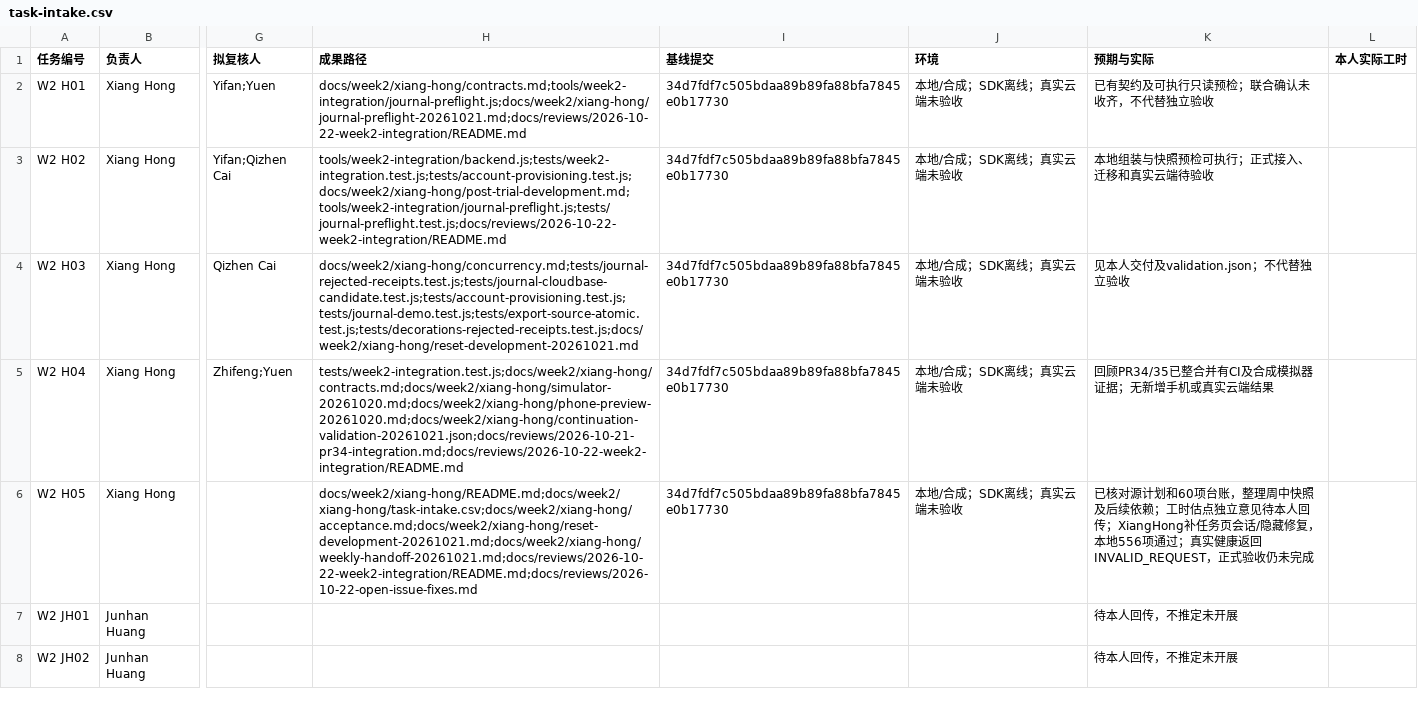
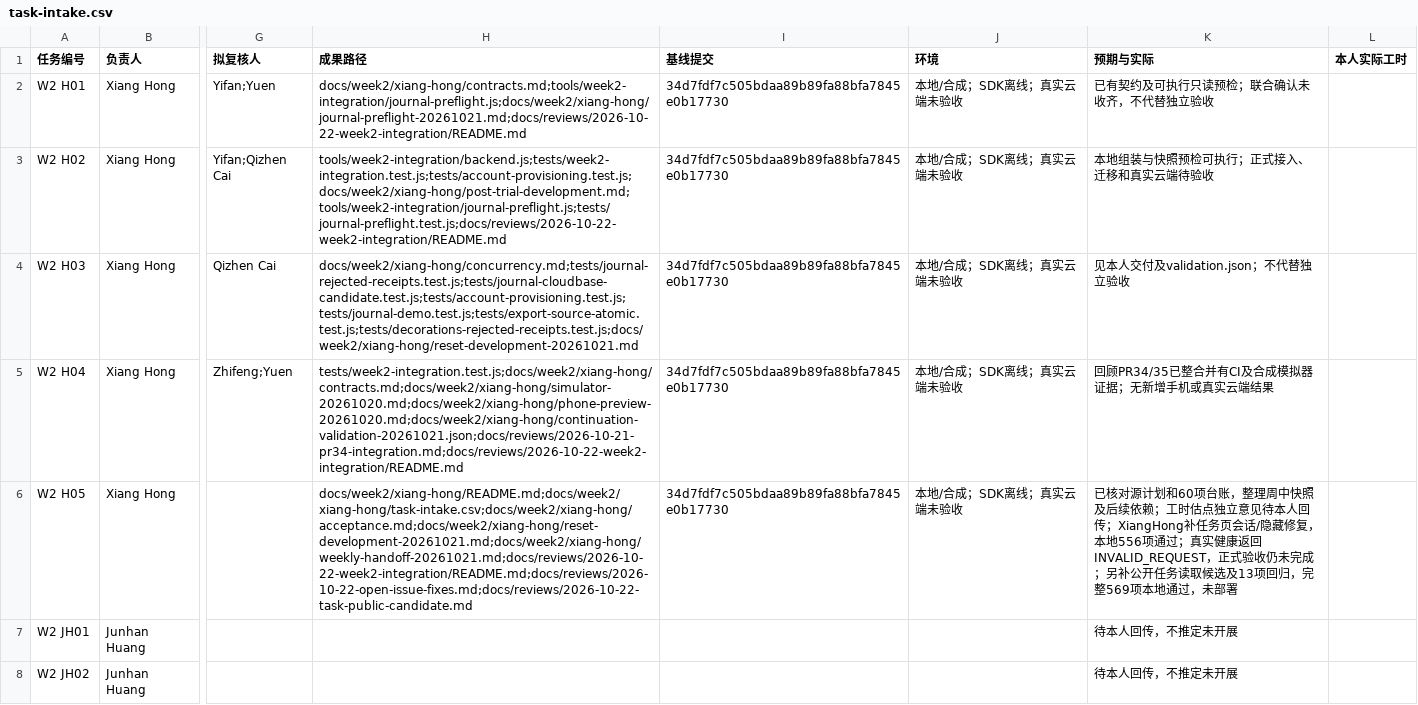
Before and after one commit to Fanny-126/MoodSky, a CSV file: docs/week2/xiang-hong/task-intake.csv, drawn as a sheet; only a part is shown, gaps mark what is left out; the diff names each change by its address in the sheet, - before the commit and + after, or states it on an @@ line.

Commit message:
feat(tasks): add opt-in public suggestion service and catalogue reads (#44)
Co-authored-by: HX-Jan <319336175+HX-Jan@users.noreply.github.com>

```diff
--- a/docs/week2/xiang-hong/task-intake.csv
+++ b/docs/week2/xiang-hong/task-intake.csv
-H6 (成果路径): docs/week2/xiang-hong/README.md;docs/week2/xiang-hong/task-intake.csv;docs/week2/xiang-hong/acceptance.md;docs/week2/xiang-hong/reset-development-20261021.md;docs/week2/xiang-hong/weekly-handoff-20261021.md;docs/reviews/2026-10-22-week2-integration/README.md;docs/reviews/2026-10-22-open-issue-fixes.md
+H6 (成果路径): docs/week2/xiang-hong/README.md;docs/week2/xiang-hong/task-intake.csv;docs/week2/xiang-hong/acceptance.md;docs/week2/xiang-hong/reset-development-20261021.md;docs/week2/xiang-hong/weekly-handoff-20261021.md;docs/reviews/2026-10-22-week2-integration/README.md;docs/reviews/2026-10-22-open-issue-fixes.md;docs/reviews/2026-10-22-task-public-candidate.md
-K6 (预期与实际): …仍未完成
+K6 (预期与实际): …仍未完成；另补公开任务读取候选及13项回归，完整569项本地通过，未部署
```
Also changed, not shown: 13 other files.
